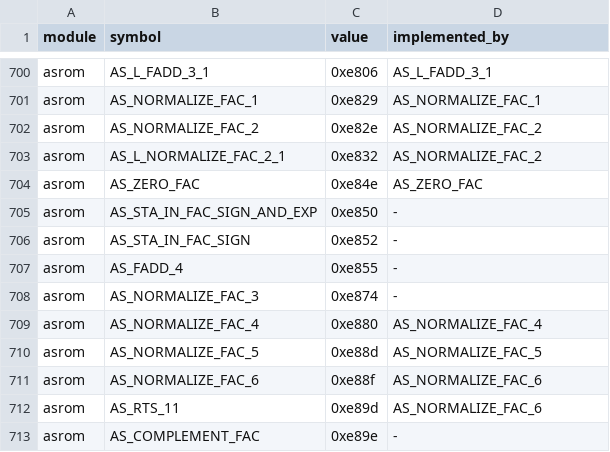
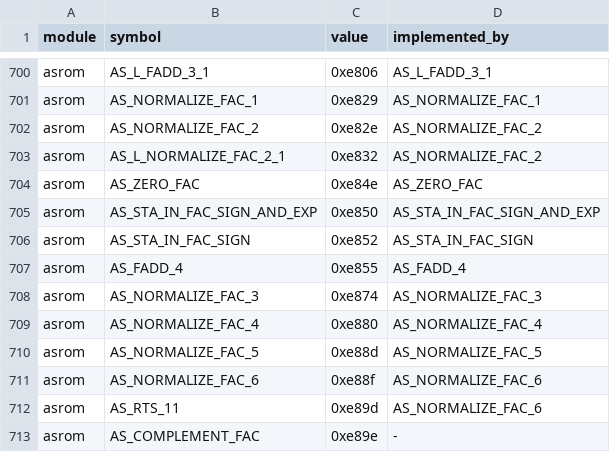
Before and after one commit to khmseu/ApplesoftNG, a TSV file: docs/symbol-implementation-map.tsv, drawn as a sheet; only a part is shown, gaps mark what is left out.

```diff
--- a/docs/symbol-implementation-map.tsv
+++ b/docs/symbol-implementation-map.tsv
@@ -704,6 +704,6 @@ asrom	AS_L_NORMALIZE_FAC_2_1	0xe832	AS_NORMALIZE_FAC_2
 asrom	AS_ZERO_FAC	0xe84e	AS_ZERO_FAC
-asrom	AS_STA_IN_FAC_SIGN_AND_EXP	0xe850	-
-asrom	AS_STA_IN_FAC_SIGN	0xe852	-
-asrom	AS_FADD_4	0xe855	-
-asrom	AS_NORMALIZE_FAC_3	0xe874	-
+asrom	AS_STA_IN_FAC_SIGN_AND_EXP	0xe850	AS_STA_IN_FAC_SIGN_AND_EXP
+asrom	AS_STA_IN_FAC_SIGN	0xe852	AS_STA_IN_FAC_SIGN
+asrom	AS_FADD_4	0xe855	AS_FADD_4
+asrom	AS_NORMALIZE_FAC_3	0xe874	AS_NORMALIZE_FAC_3
 asrom	AS_NORMALIZE_FAC_4	0xe880	AS_NORMALIZE_FAC_4
```
Also changed, not shown: docs/symbol-implementation-map-claims.tsv, 2 other files.
